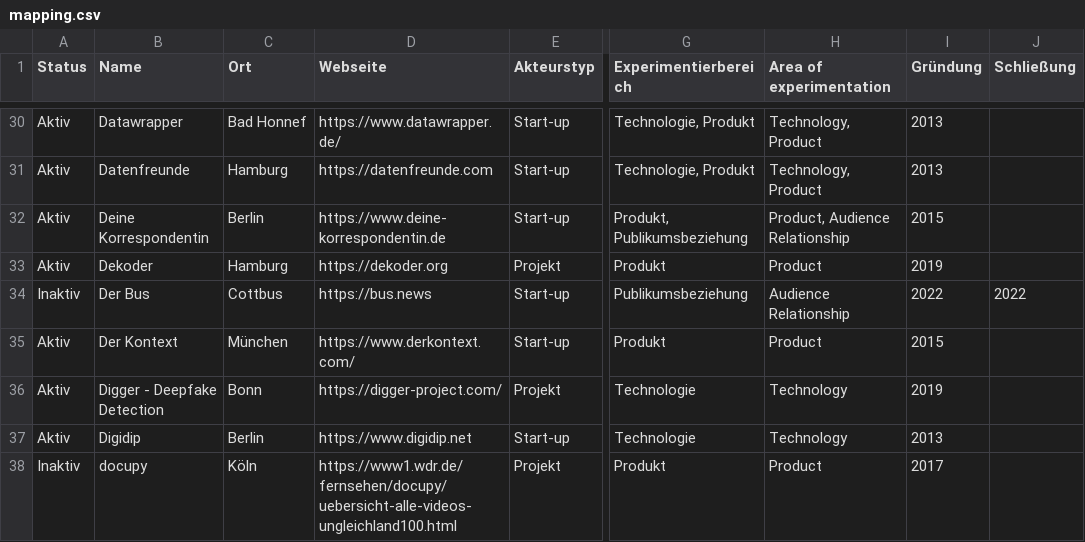
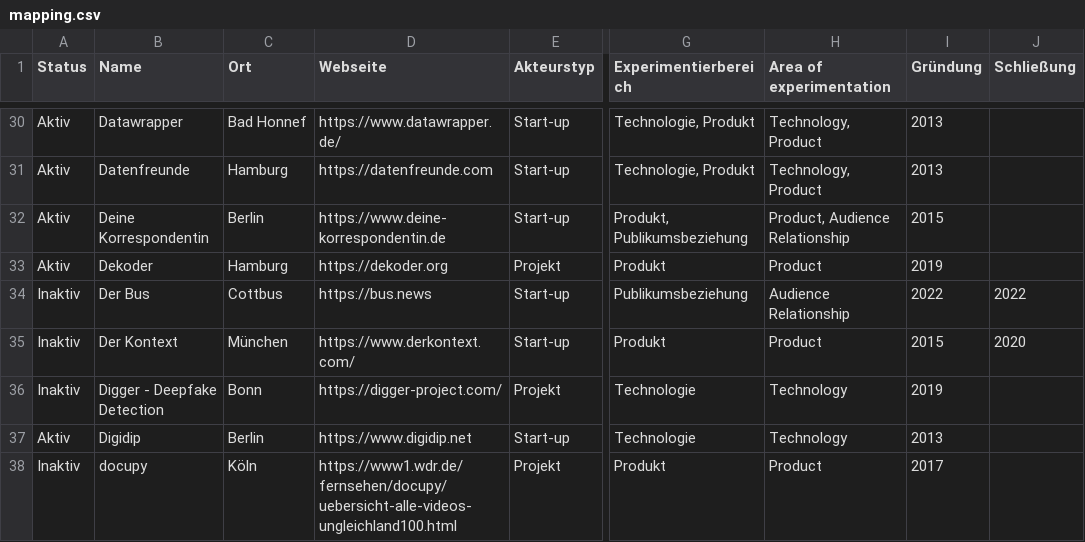
Before and after one commit to zemki/pioneerjournalism, a CSV file: mapping.csv, drawn as a sheet; only a part is shown, gaps mark what is left out; the diff names each change by its address in the sheet, - before the commit and + after, or states it on an @@ line.

Commit message:
Update mapping.csv

```diff
--- a/mapping.csv
+++ b/mapping.csv
-A35:A36 (Status): Aktiv
+A35:A36 (Status): Inaktiv
-J35 (Schließung): (empty)
+J35 (Schließung): 2020
```
